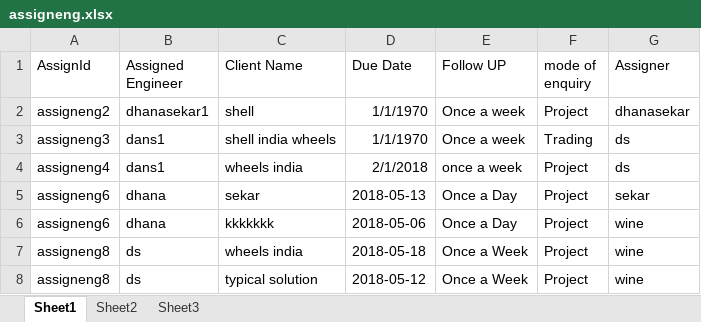
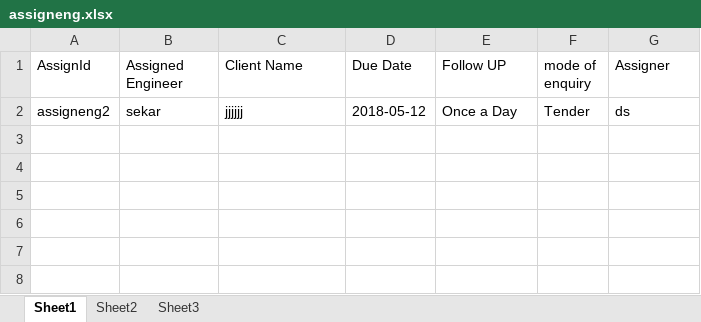
Before and after one commit to dhanasekar13/final-project, an Excel workbook: src/excel/assigneng.xlsx, sheet Sheet1, drawn as a sheet; values as stored, in another font and other column widths than the file's, no borders; removed rows and columns are numbered as before the commit, all else as after; the diff names each change by its address in the sheet, - before the commit and + after, or states it on an @@ line.

```diff
--- a/src/excel/assigneng.xlsx (sheet Sheet1)
+++ b/src/excel/assigneng.xlsx (sheet Sheet1)
-row 2: assigneng2 | dhanasekar1 | shell | 1/1/1970 | Once a week | Project | dhanasekar
-row 3: assigneng3 | dans1 | shell india wheels | 1/1/1970 | Once a week | Trading | ds
-row 4: assigneng4 | dans1 | wheels india | 2/1/2018 | once a week | Project | ds
-row 5: assigneng6 | dhana | sekar | 2018-05-13 | Once a Day | Project | sekar
-row 6: assigneng6 | dhana | kkkkkkk | 2018-05-06 | Once a Day | Project | wine
-row 7: assigneng8 | ds | wheels india | 2018-05-18 | Once a Week | Project | wine
-row 8: assigneng8 | ds | typical solution | 2018-05-12 | Once a Week | Project | wine
+row 2: assigneng2 | sekar | jjjjjj | 2018-05-12 | Once a Day | Tender | ds
```
Also changed, not shown: src/excel/Project Enquiry Register - 18-19 Template.xlsx, src/excel/customer.xlsx, 9 other files.
